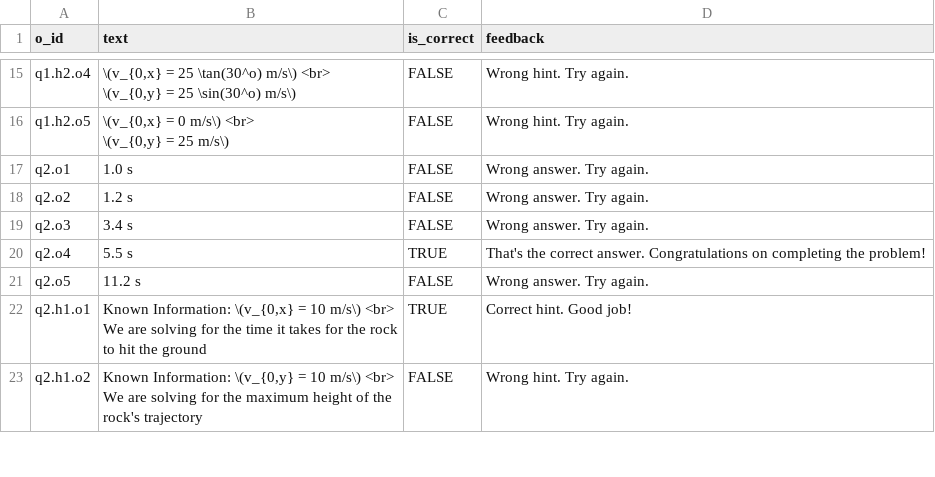
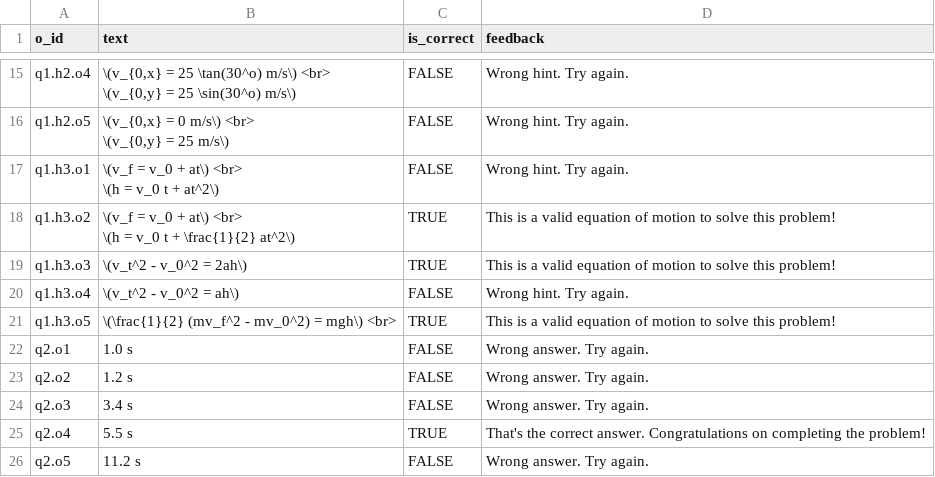
Before and after one commit to akumgill/physics_tutor, a CSV file: options.csv, drawn as a sheet; only a part is shown, gaps mark what is left out; the shorter side is filled out with more unchanged rows; ↵ is a line break in a cell; the diff names each change by its address in the sheet, - before the commit and + after, or states it on an @@ line.

Commit message:
adding equation of motion hints

```diff
--- a/options.csv
+++ b/options.csv
+row 17: q1.h3.o1 | \(v_f = v_0 + at\) <br> ↵ \(h = v_0 t + at^2\) | FALSE | Wrong hint. Try again.
+row 18: q1.h3.o2 | \(v_f = v_0 + at\) <br> ↵ \(h = v_0 t + \frac{1}{2} at^2\) | TRUE | This is a valid equation of motion to solve this problem!
+row 19: q1.h3.o3 | \(v_t^2 - v_0^2 = 2ah\) | TRUE | This is a valid equation of motion to solve this problem!
+row 20: q1.h3.o4 | \(v_t^2 - v_0^2 = ah\) | FALSE | Wrong hint. Try again.
+row 21: q1.h3.o5 | \(\frac{1}{2} (mv_f^2 - mv_0^2) = mgh\) <br> | TRUE | This is a valid equation of motion to solve this problem!
```
